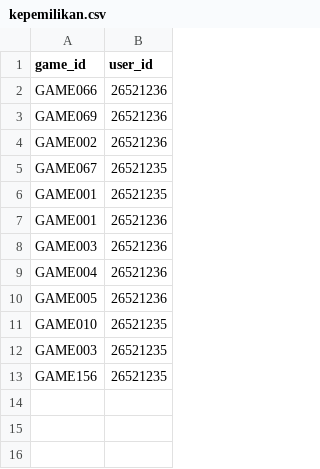
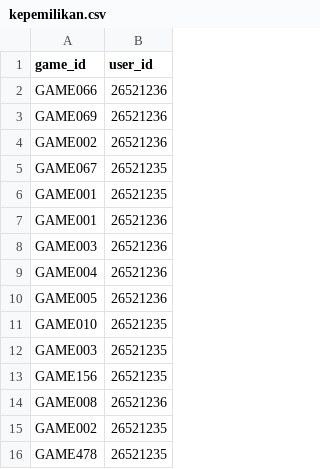
Before and after one commit to MuhLibri/Big-Task-Daspro, a CSV file: kepemilikan.csv, drawn as a sheet; the diff names each change by its address in the sheet, - before the commit and + after, or states it on an @@ line.

Commit message:
Update kepemilikan.csv

```diff
--- a/kepemilikan.csv
+++ b/kepemilikan.csv
+row 14: GAME008 | 26521236
+row 15: GAME002 | 26521235
+row 16: GAME478 | 26521235
```
